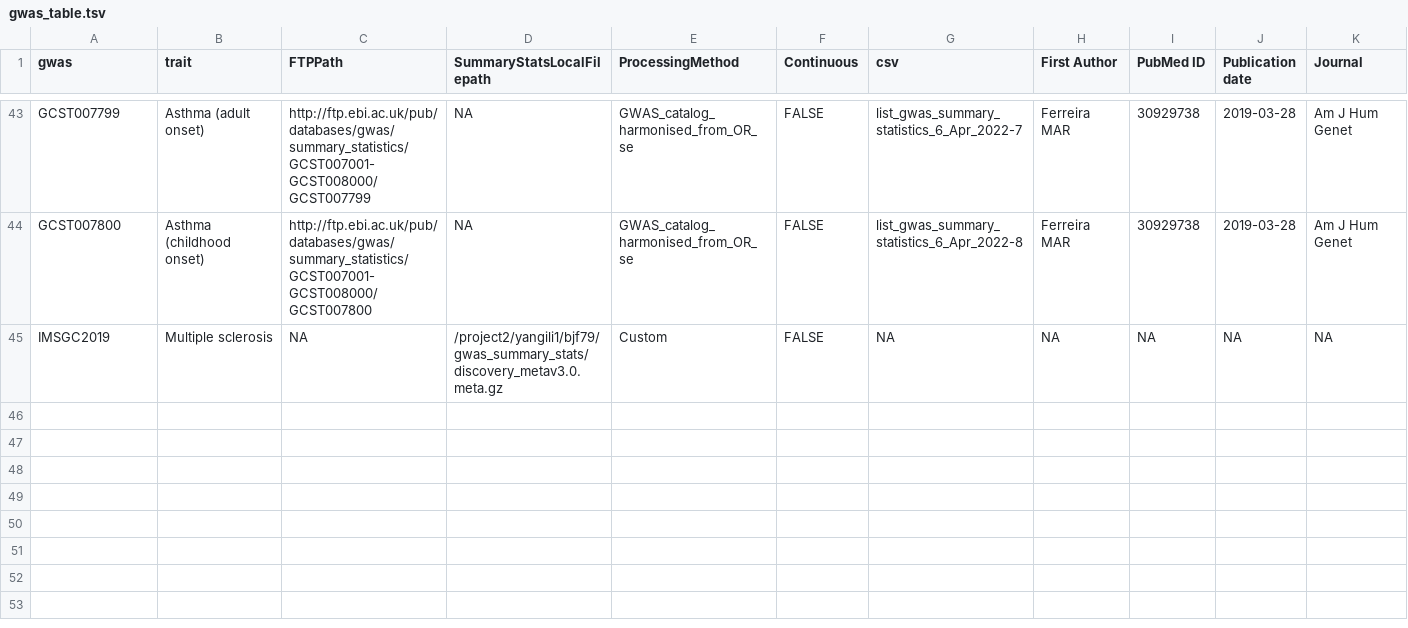
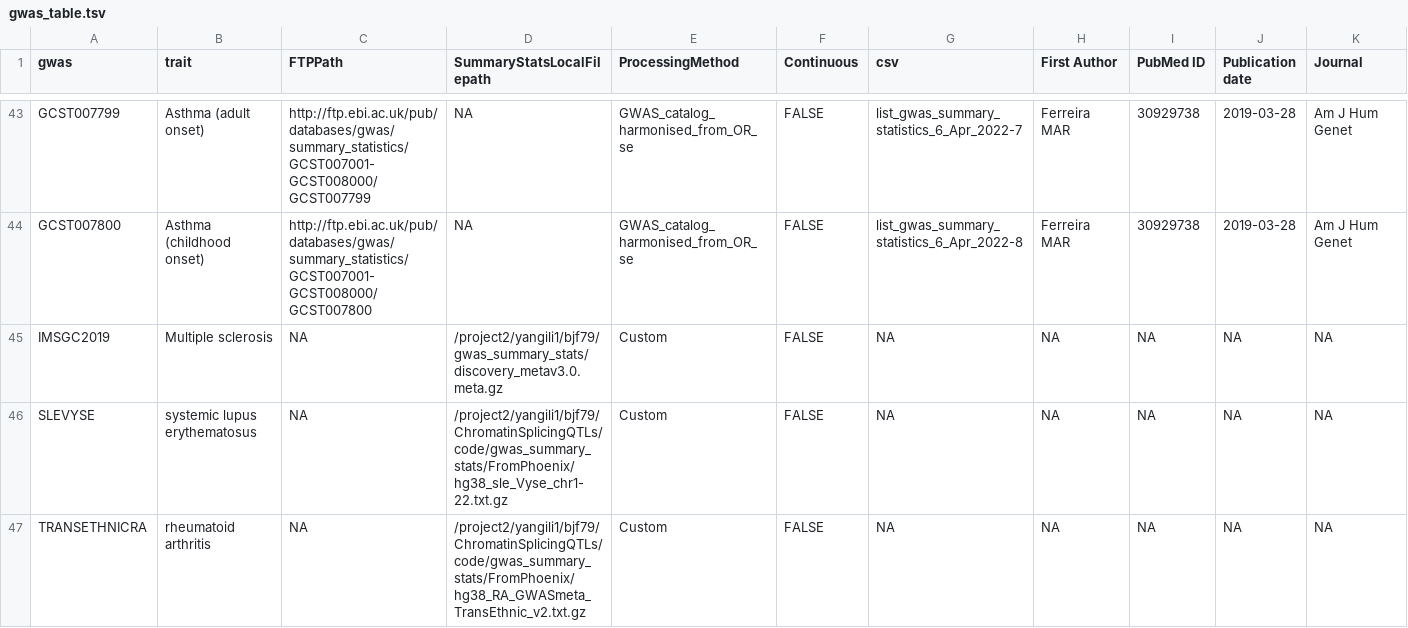
Before and after one commit to bfairkun/ChromatinSplicingQTLs, a TSV file: code/config/gwas_table.tsv, drawn as a sheet; only a part is shown, gaps mark what is left out; rows hold the shown columns only; the diff names each change by its address in the sheet, - before the commit and + after, or states it on an @@ line.

```diff
--- a/code/config/gwas_table.tsv
+++ b/code/config/gwas_table.tsv
+row 46: SLEVYSE | systemic lupus erythematosus | NA | /project2/yangili1/bjf79/ChromatinSplicingQTLs/code/gwas_summary_stats/FromPhoenix/hg38_sle_Vyse_chr1-22.txt.gz | Custom | FALSE | NA | NA | NA | NA | NA
+row 47: TRANSETHNICRA | rheumatoid arthritis | NA | /project2/yangili1/bjf79/ChromatinSplicingQTLs/code/gwas_summary_stats/FromPhoenix/hg38_RA_GWASmeta_TransEthnic_v2.txt.gz | Custom | FALSE | NA | NA | NA | NA | NA
```
Also changed, not shown: 12 other files.
